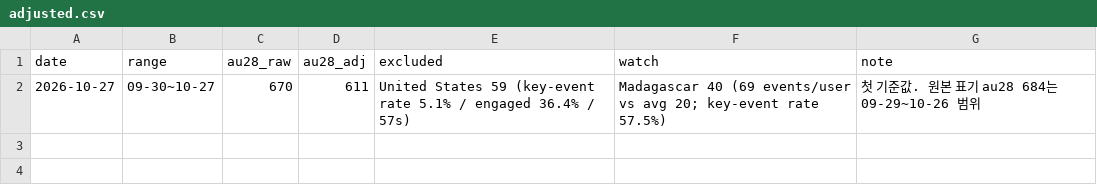
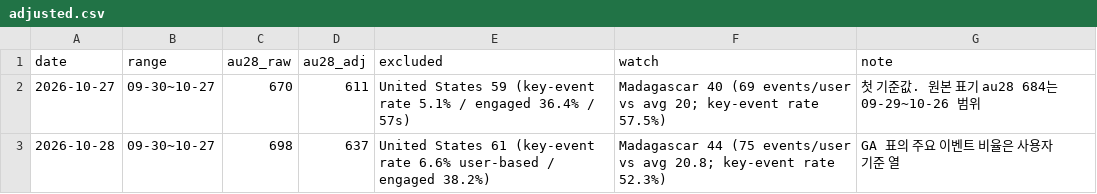
Before and after one commit to Kangchanghwan/only_ai_project, a CSV file: ops/metrics/adjusted.csv, drawn as a sheet.

```diff
--- a/ops/metrics/adjusted.csv
+++ b/ops/metrics/adjusted.csv
@@ -2 +2,2 @@ date,range,au28_raw,au28_adj,excluded,watch,note
 2026-10-27,09-30~10-27,670,611,United States 59 (key-event rate 5.1% / engaged 36.4% / 57s),Madagascar 40 (69 events/user vs avg 20; key-event rate 57.5%),첫 기준값. 원본 표기 au28 684는 09-29~10-26 범위
+2026-10-28,09-30~10-27,698,637,United States 61 (key-event rate 6.6% user-based / engaged 38.2%),Madagascar 44 (75 events/user vs avg 20.8; key-event rate 52.3%),GA 표의 주요 이벤트 비율은 사용자 기준 열
```
Also changed, not shown: ops/metrics/daily.csv, 3 other files.
